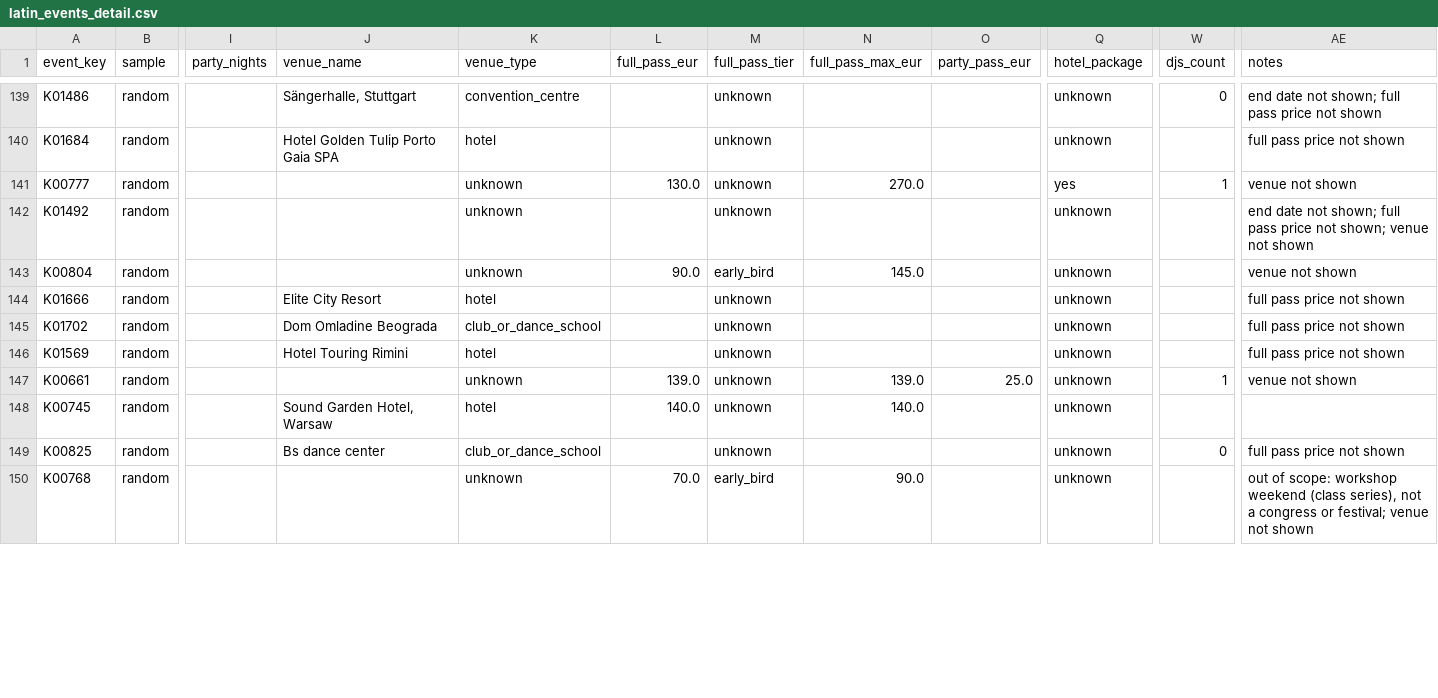
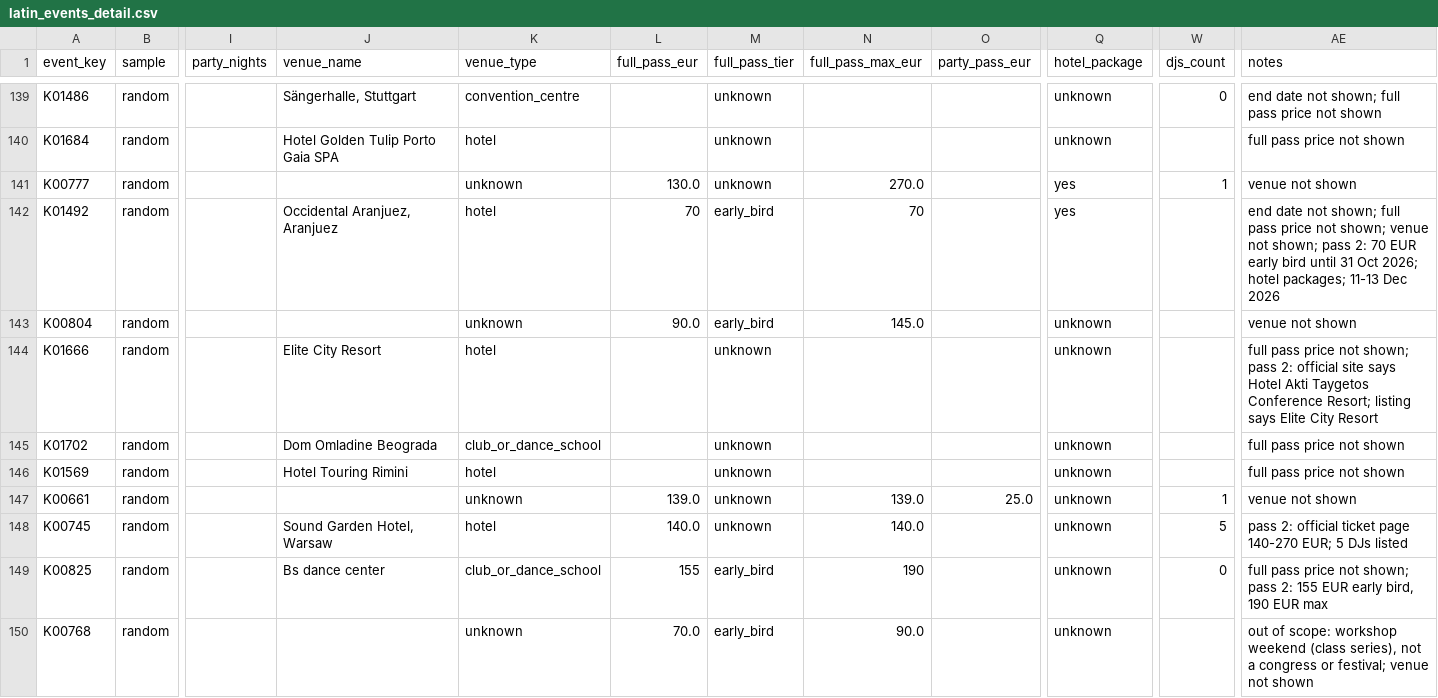
Before and after one commit to campeseleonardo-tech/RB, a CSV file: research/prices/latin_events_detail.csv, drawn as a sheet; only a part is shown, gaps mark what is left out; the diff covers the shown part only; the diff names each change by its address in the sheet, - before the commit and + after, or states it on an @@ line.

```diff
--- a/research/prices/latin_events_detail.csv
+++ b/research/prices/latin_events_detail.csv
-J142 (venue_name): (empty)
+J142 (venue_name): Occidental Aranjuez, Aranjuez
-K142 (venue_type): unknown
+K142 (venue_type): hotel
-L142 (full_pass_eur): (empty)
+L142 (full_pass_eur): 70
-M142 (full_pass_tier): unknown
+M142 (full_pass_tier): early_bird
-N142 (full_pass_max_eur): (empty)
+N142 (full_pass_max_eur): 70
-Q142 (hotel_package): unknown
+Q142 (hotel_package): yes
-AE142 (notes): …venue not shown
+AE142 (notes): …venue not shown; pass 2: 70 EUR early bird until 31 Oct 2026; hotel packages; 11-13 Dec 2026
-AE144 (notes): …price not shown
+AE144 (notes): …price not shown; pass 2: official site says Hotel Akti Taygetos Conference Resort; listing says Elite City Resort
-W148 (djs_count): (empty)
+W148 (djs_count): 5
-AE148 (notes): (empty)
+AE148 (notes): pass 2: official ticket page 140-270 EUR; 5 DJs listed
-L149 (full_pass_eur): (empty)
+L149 (full_pass_eur): 155
-M149 (full_pass_tier): unknown
+M149 (full_pass_tier): early_bird
-N149 (full_pass_max_eur): (empty)
+N149 (full_pass_max_eur): 190
-AE149 (notes): …price not shown
+AE149 (notes): …price not shown; pass 2: 155 EUR early bird, 190 EUR max
```
Also changed, not shown: 74 edited cells elsewhere in this file, research/artists/artist_reach.csv, research/artists/lineups.csv, 5 other files.
